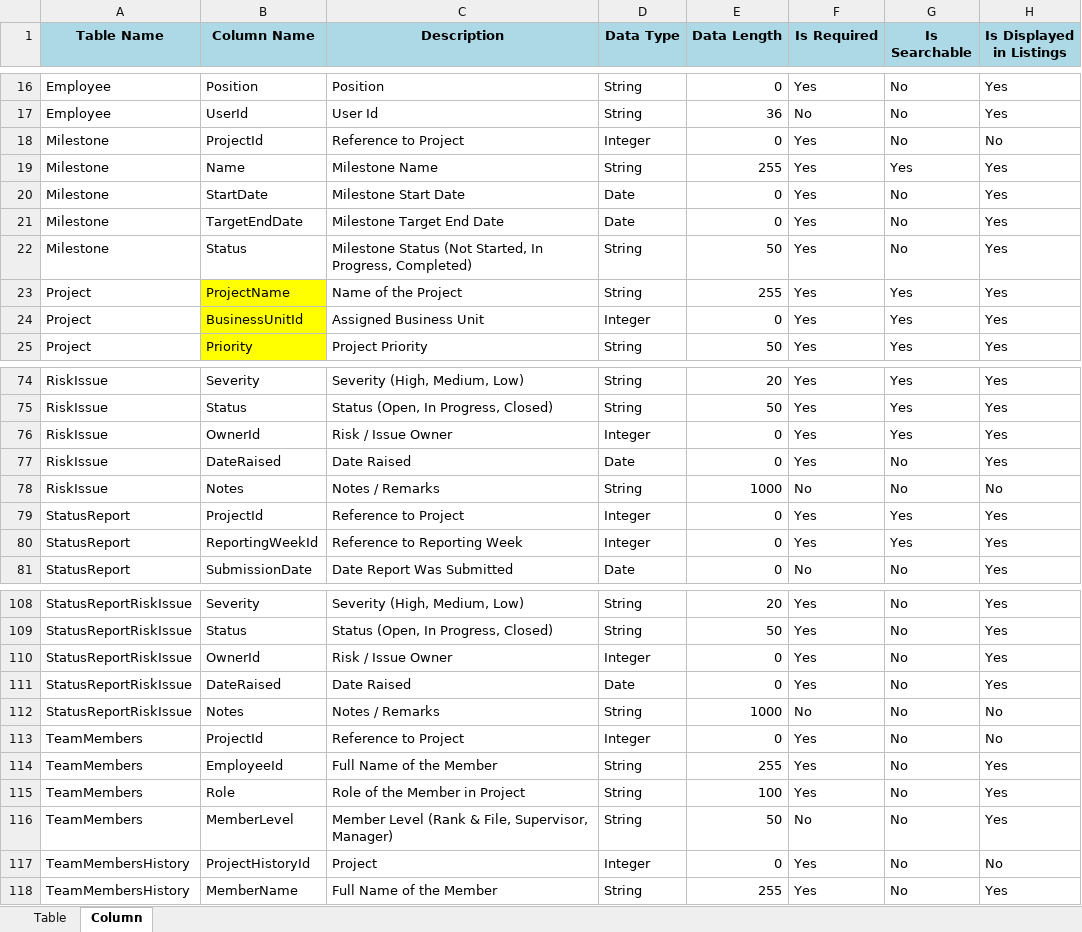
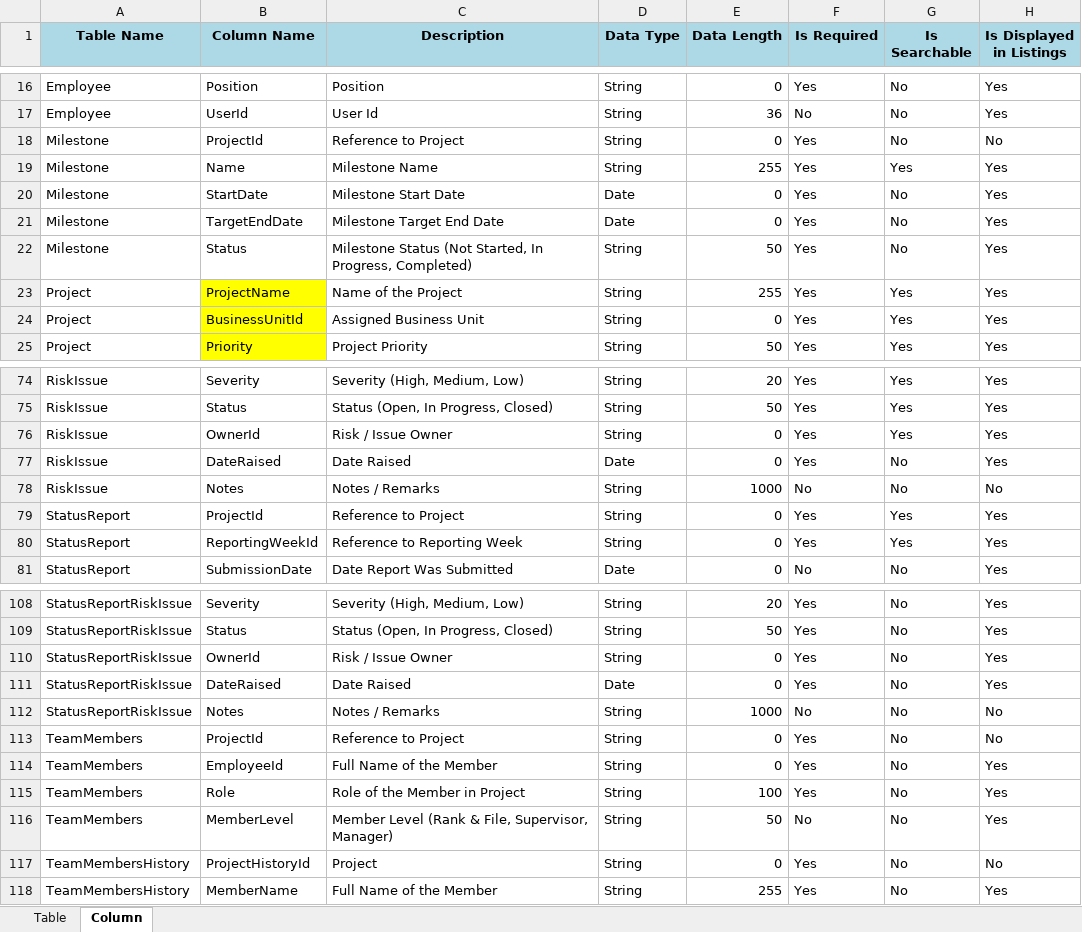
Before and after one commit to supersamamor/ODMS, an Excel workbook: Documents/ODMS DatabaseStructure.xlsx, sheet Column, drawn as a sheet; only a part is shown, gaps mark what is left out; values as stored, in another font and other column widths than the file's, no borders; the diff covers the shown part only; the diff names each change by its address in the sheet, - before the commit and + after, or states it on an @@ line.

```diff
--- a/Documents/ODMS DatabaseStructure.xlsx (sheet Column)
+++ b/Documents/ODMS DatabaseStructure.xlsx (sheet Column)
-D18 (Data Type): Integer
+D18 (Data Type): String
-D24 (Data Type): Integer
+D24 (Data Type): String
-D76 (Data Type): Integer
+D76 (Data Type): String
-D79:D80 (Data Type): Integer
+D79:D80 (Data Type): String
-D110 (Data Type): Integer
+D110 (Data Type): String
-D113 (Data Type): Integer
+D113 (Data Type): String
-E114 (Data Length): 255
+E114 (Data Length): 0
-D117 (Data Type): Integer
+D117 (Data Type): String
```
Also changed, not shown: 12 edited cells elsewhere in this sheet, sheet Table, 18 other files.
